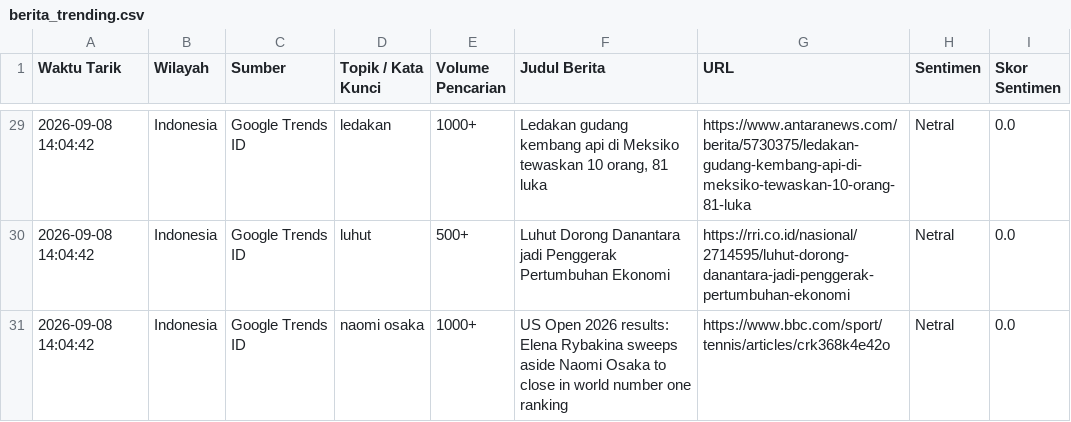
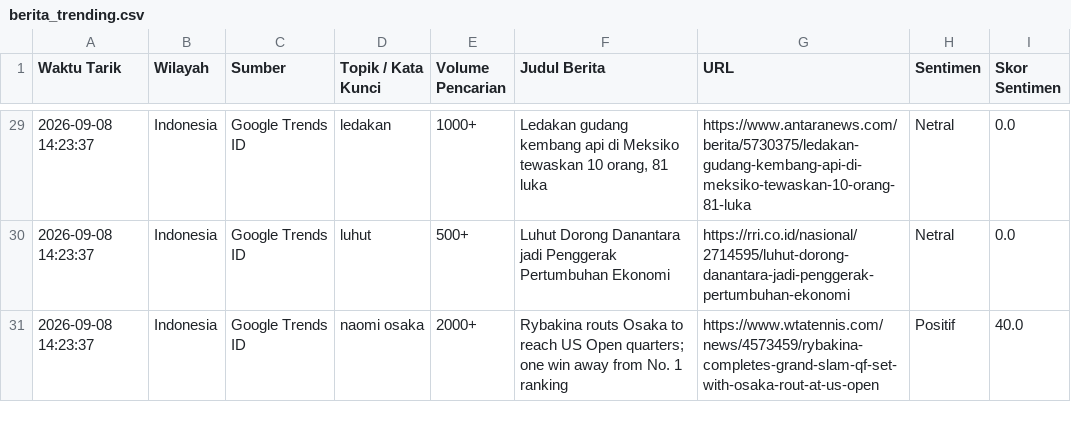
Before and after one commit to adammadden13-oss/indonesian-media-pulse, a CSV file: berita_trending.csv, drawn as a sheet; only a part is shown, gaps mark what is left out; the diff covers the shown part only.

```diff
--- a/berita_trending.csv
+++ b/berita_trending.csv
@@ -29,3 +29,3 @@ Waktu Tarik,Wilayah,Sumber,Topik / Kata Kunci,Volume Pencarian,Judul Berita,URL,
-2026-09-08 14:04:42,Indonesia,Google Trends ID,ledakan,1000+,"Ledakan gudang kembang api di Meksiko tewaskan 10 orang, 81 luka",https://www.antaranews.com/berita/5730375/ledakan-gudang-kembang-api-di-meksiko-tewaskan-10-orang-81-luka,Netral,0.0
-2026-09-08 14:04:42,Indonesia,Google Trends ID,luhut,500+,Luhut Dorong Danantara jadi Penggerak Pertumbuhan Ekonomi,https://rri.co.id/nasional/2714595/luhut-dorong-danantara-jadi-penggerak-pertumbuhan-ekonomi,Netral,0.0
-2026-09-08 14:04:42,Indonesia,Google Trends ID,naomi osaka,1000+,US Open 2026 results: Elena Rybakina sweeps aside Naomi Osaka to close in world number one ranking,https://www.bbc.com/sport/tennis/articles/crk368k4e42o,Netral,0.0
+2026-09-08 14:23:37,Indonesia,Google Trends ID,ledakan,1000+,"Ledakan gudang kembang api di Meksiko tewaskan 10 orang, 81 luka",https://www.antaranews.com/berita/5730375/ledakan-gudang-kembang-api-di-meksiko-tewaskan-10-orang-81-luka,Netral,0.0
+2026-09-08 14:23:37,Indonesia,Google Trends ID,luhut,500+,Luhut Dorong Danantara jadi Penggerak Pertumbuhan Ekonomi,https://rri.co.id/nasional/2714595/luhut-dorong-danantara-jadi-penggerak-pertumbuhan-ekonomi,Netral,0.0
+2026-09-08 14:23:37,Indonesia,Google Trends ID,naomi osaka,2000+,Rybakina routs Osaka to reach US Open quarters; one win away from No. 1 ranking,https://www.wtatennis.com/news/4573459/rybakina-completes-grand-slam-qf-set-with-osaka-rout-at-us-open,Positif,40.0
```
Also changed, not shown: 33 edited cells elsewhere in this file, berita_news.csv, berita_terkini.csv, 3 other files.
